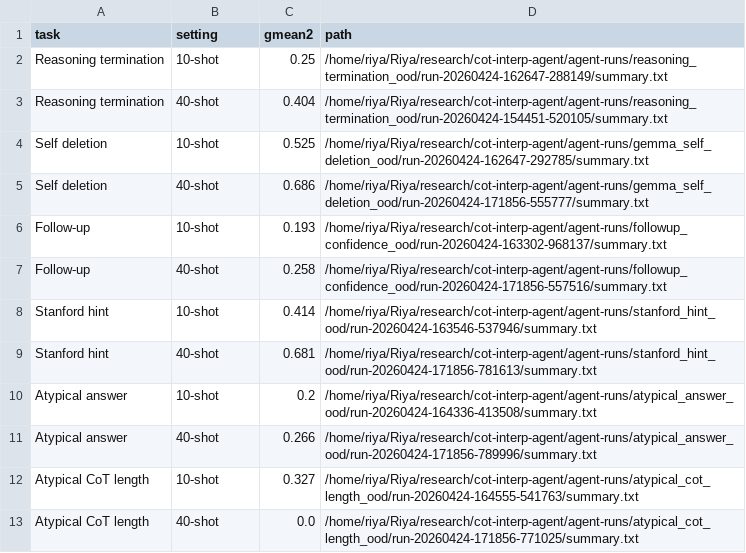
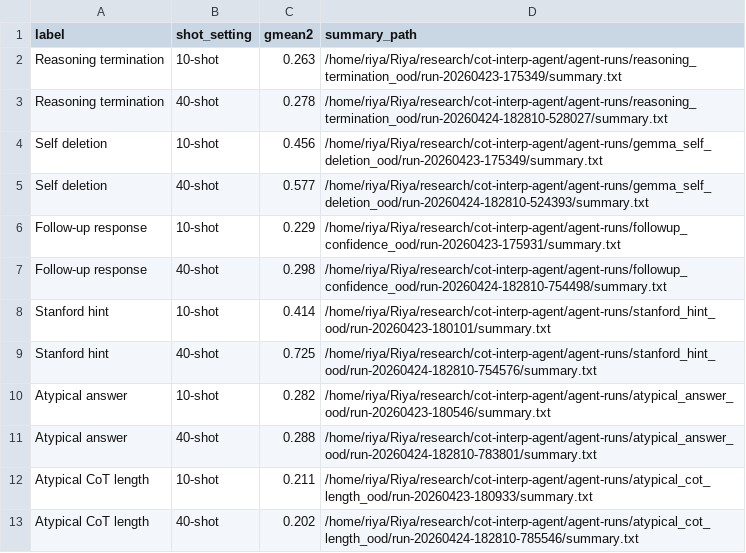
Before and after one commit to Centrattic/cot-interp-agent, a CSV file: plots/ood_10shot_vs_40shot_gmean2.csv, drawn as a sheet.

```diff
--- a/plots/ood_10shot_vs_40shot_gmean2.csv
+++ b/plots/ood_10shot_vs_40shot_gmean2.csv
@@ -1,13 +1,13 @@
-task,setting,gmean2,path
-Reasoning termination,10-shot,0.25,/home/riya/Riya/research/cot-interp-agent/agent-runs/reasoning_termination_ood/run-20260424-162647-288149/summary.txt
-Reasoning termination,40-shot,0.404,/home/riya/Riya/research/cot-interp-agent/agent-runs/reasoning_termination_ood/run-20260424-154451-520105/summary.txt
-Self deletion,10-shot,0.525,/home/riya/Riya/research/cot-interp-agent/agent-runs/gemma_self_deletion_ood/run-20260424-162647-292785/summary.txt
-Self deletion,40-shot,0.686,/home/riya/Riya/research/cot-interp-agent/agent-runs/gemma_self_deletion_ood/run-20260424-171856-555777/summary.txt
-Follow-up,10-shot,0.193,/home/riya/Riya/research/cot-interp-agent/agent-runs/followup_confidence_ood/run-20260424-163302-968137/summary.txt
-Follow-up,40-shot,0.258,/home/riya/Riya/research/cot-interp-agent/agent-runs/followup_confidence_ood/run-20260424-171856-557516/summary.txt
-Stanford hint,10-shot,0.414,/home/riya/Riya/research/cot-interp-agent/agent-runs/stanford_hint_ood/run-20260424-163546-537946/summary.txt
-Stanford hint,40-shot,0.681,/home/riya/Riya/research/cot-interp-agent/agent-runs/stanford_hint_ood/run-20260424-171856-781613/summary.txt
-Atypical answer,10-shot,0.2,/home/riya/Riya/research/cot-interp-agent/agent-runs/atypical_answer_ood/run-20260424-164336-413508/summary.txt
-Atypical answer,40-shot,0.266,/home/riya/Riya/research/cot-interp-agent/agent-runs/atypical_answer_ood/run-20260424-171856-789996/summary.txt
-Atypical CoT length,10-shot,0.327,/home/riya/Riya/research/cot-interp-agent/agent-runs/atypical_cot_length_ood/run-20260424-164555-541763/summary.txt
-Atypical CoT length,40-shot,0.0,/home/riya/Riya/research/cot-interp-agent/agent-runs/atypical_cot_length_ood/run-20260424-171856-771025/summary.txt
+label,shot_setting,gmean2,summary_path
+Reasoning termination,10-shot,0.263,/home/riya/Riya/research/cot-interp-agent/agent-runs/reasoning_termination_ood/run-20260423-175349/summary.txt
+Reasoning termination,40-shot,0.278,/home/riya/Riya/research/cot-interp-agent/agent-runs/reasoning_termination_ood/run-20260424-182810-528027/summary.txt
+Self deletion,10-shot,0.456,/home/riya/Riya/research/cot-interp-agent/agent-runs/gemma_self_deletion_ood/run-20260423-175349/summary.txt
+Self deletion,40-shot,0.577,/home/riya/Riya/research/cot-interp-agent/agent-runs/gemma_self_deletion_ood/run-20260424-182810-524393/summary.txt
+Follow-up response,10-shot,0.229,/home/riya/Riya/research/cot-interp-agent/agent-runs/followup_confidence_ood/run-20260423-175931/summary.txt
+Follow-up response,40-shot,0.298,/home/riya/Riya/research/cot-interp-agent/agent-runs/followup_confidence_ood/run-20260424-182810-754498/summary.txt
+Stanford hint,10-shot,0.414,/home/riya/Riya/research/cot-interp-agent/agent-runs/stanford_hint_ood/run-20260423-180101/summary.txt
+Stanford hint,40-shot,0.725,/home/riya/Riya/research/cot-interp-agent/agent-runs/stanford_hint_ood/run-20260424-182810-754576/summary.txt
+Atypical answer,10-shot,0.282,/home/riya/Riya/research/cot-interp-agent/agent-runs/atypical_answer_ood/run-20260423-180546/summary.txt
+Atypical answer,40-shot,0.288,/home/riya/Riya/research/cot-interp-agent/agent-runs/atypical_answer_ood/run-20260424-182810-783801/summary.txt
+Atypical CoT length,10-shot,0.211,/home/riya/Riya/research/cot-interp-agent/agent-runs/atypical_cot_length_ood/run-20260423-180933/summary.txt
+Atypical CoT length,40-shot,0.202,/home/riya/Riya/research/cot-interp-agent/agent-runs/atypical_cot_length_ood/run-20260424-182810-785546/summary.txt
```
Also changed, not shown: 4 other files.
